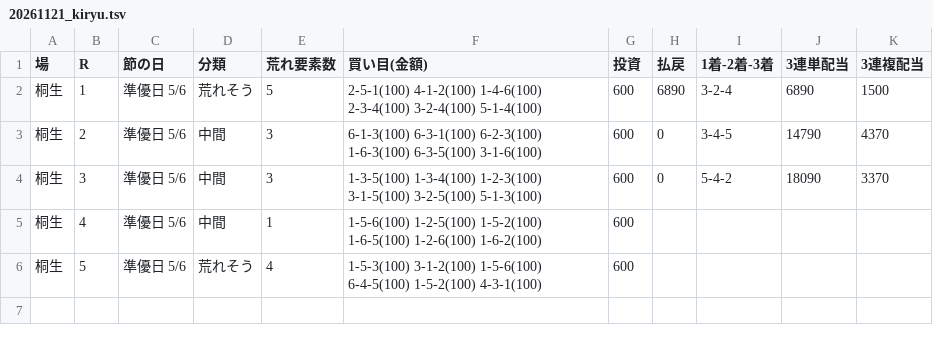
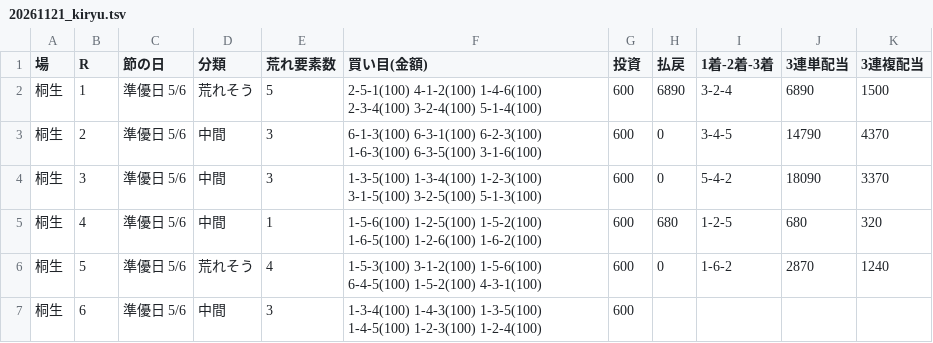
Before and after one commit to 777peipeipei-cmd/777reposi, a TSV file: notes/picks/20261121_kiryu.tsv, drawn as a sheet.

```diff
--- a/notes/picks/20261121_kiryu.tsv
+++ b/notes/picks/20261121_kiryu.tsv
@@ -4,3 +4,4 @@
 桐生	3	準優日 5/6	中間	3	1-3-5(100) 1-3-4(100) 1-2-3(100) 3-1-5(100) 3-2-5(100) 5-1-3(100)	600	0	5-4-2	18090	3370
-桐生	4	準優日 5/6	中間	1	1-5-6(100) 1-2-5(100) 1-5-2(100) 1-6-5(100) 1-2-6(100) 1-6-2(100)	600				
-桐生	5	準優日 5/6	荒れそう	4	1-5-3(100) 3-1-2(100) 1-5-6(100) 6-4-5(100) 1-5-2(100) 4-3-1(100)	600				
+桐生	4	準優日 5/6	中間	1	1-5-6(100) 1-2-5(100) 1-5-2(100) 1-6-5(100) 1-2-6(100) 1-6-2(100)	600	680	1-2-5	680	320
+桐生	5	準優日 5/6	荒れそう	4	1-5-3(100) 3-1-2(100) 1-5-6(100) 6-4-5(100) 1-5-2(100) 4-3-1(100)	600	0	1-6-2	2870	1240
+桐生	6	準優日 5/6	中間	3	1-3-4(100) 1-4-3(100) 1-3-5(100) 1-4-5(100) 1-2-3(100) 1-2-4(100)	600				
```
